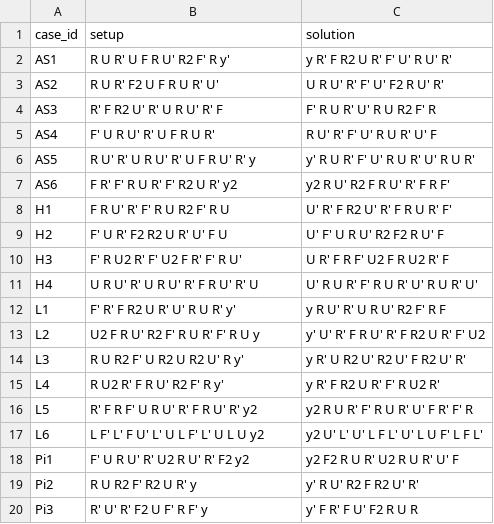
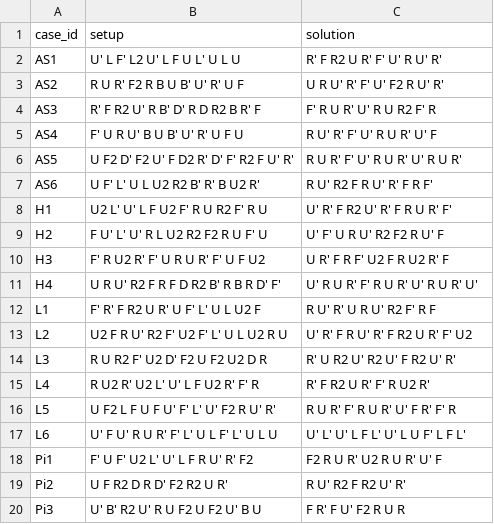
Before and after one commit to crisszkutnik/Cubitorium, a CSV file: algs/2x2/eg1.csv, drawn as a sheet; only a part is shown; the diff covers the shown part only.

```diff
--- a/algs/2x2/eg1.csv
+++ b/algs/2x2/eg1.csv
@@ -1,20 +1,20 @@
 case_id, setup, solution
-AS1, R U R' U F R U' R2 F' R y', y R' F R2 U R' F' U' R U' R'
-AS2, R U R' F2 U F R U R' U', U R U' R' F' U' F2 R U' R'
-AS3, R' F R2 U' R' U R U' R' F, F' R U R' U' R U R2 F' R
-AS4, F' U R U' R' U F R U R', R U' R' F' U' R U R' U' F
-AS5, R U' R' U R U' R' U F R U' R' y, y' R U R' F' U' R U R' U' R U R'
-AS6, F R' F' R U R' F' R2 U R' y2, y2 R U' R2 F R U' R' F R F'
-H1, F R U' R' F' R U R2 F' R U, U' R' F R2 U' R' F R U R' F'
-H2, F' U R' F2 R2 U R' U' F U, U' F' U R U' R2 F2 R U' F
-H3, F' R U2 R' F' U2 F R' F' R U', U R' F R F' U2 F R U2 R' F
-H4, U R U' R' U R U' R' F R U' R' U, U' R U R' F' R U R' U' R U R' U'
-L1, F' R' F R2 U R' U' R U R' y', y R U' R' U R U' R2 F' R F
-L2, U2 F R U' R2 F' R U R' F' R U y, y' U' R' F R U' R' F R2 U R' F' U2
-L3, R U R2 F' U R2 U R2 U' R y', y R' U R2 U' R2 U' F R2 U' R'
-L4, R U2 R' F R U' R2 F' R y', y R' F R2 U R' F' R U2 R'
-L5, R' F R F' U R U' R' F R U' R' y2, y2 R U R' F' R U R' U' F R' F' R
-L6, L F' L' F U' L' U L F' L' U L U y2, y2 U' L' U' L F L' U' L U F' L F L'
-Pi1, F' U R U' R' U2 R U' R' F2 y2, y2 F2 R U R' U2 R U R' U' F
-Pi2, R U R2 F' R2 U R' y, y' R U' R2 F R2 U' R'
-Pi3, R' U' R' F2 U F' R F' y, y' F R' F U' F2 R U R
+AS1, U' L F' L2 U' L F U L' U L U, R' F R2 U R' F' U' R U' R'
+AS2, R U R' F2 R B U B' U' R' U F, U R U' R' F' U' F2 R U' R'
+AS3, R' F R2 U' R B' D' R D R2 B R' F, F' R U R' U' R U R2 F' R
+AS4, F' U R U' B U B' U' R' U F U, R U' R' F' U' R U R' U' F
+AS5, U F2 D' F2 U' F D2 R' D' F' R2 F U' R', R U R' F' U' R U R' U' R U R'
+AS6, U F' L' U L U2 R2 B' R' B U2 R', R U' R2 F R U' R' F R F'
+H1, U2 L' U' L F U2 F' R U R2 F' R U, U' R' F R2 U' R' F R U R' F'
+H2, F U' L' U' R L U2 R2 F2 R U F' U, U' F' U R U' R2 F2 R U' F
+H3, F' R U2 R' F' U R U R' F' U F U2, U R' F R F' U2 F R U2 R' F
+H4, U R U' R2 F R F D R2 B' R B R D' F', U' R U R' F' R U R' U' R U R' U'
+L1, F' R' F R2 U R' U F' L' U L U2 F, R U' R' U R U' R2 F' R F
+L2, U2 F R U' R2 F' U2 F' L' U L U2 R U, U' R' F R U' R' F R2 U R' F' U2
+L3, R U R2 F' U2 D' F2 U F2 U2 D R, R' U R2 U' R2 U' F R2 U' R'
+L4, R U2 R' U2 L' U' L F U2 R' F' R, R' F R2 U R' F' R U2 R'
+L5, U F2 L F U F U' F' L' U' F2 R U' R', R U R' F' R U R' U' F R' F' R
+L6, U' F U' R U R' F' L' U L F' L' U L U, U' L' U' L F L' U' L U F' L F L'
+Pi1, F' U F' U2 L' U' L F R U' R' F2, F2 R U R' U2 R U R' U' F
+Pi2, U F R2 D R D' F2 R2 U R', R U' R2 F R2 U' R'
+Pi3, U' B' R2 U' R U F2 U F2 U' B U, F R' F U' F2 R U R
```
Also changed, not shown: 33 edited cells elsewhere in this file, algs/2x2/eg2.csv, algs/3x3_cfop/f2l.csv, 12 other files.
